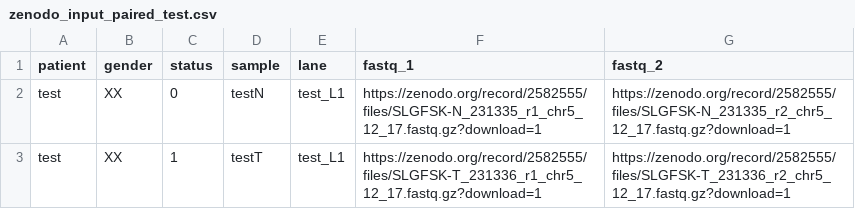
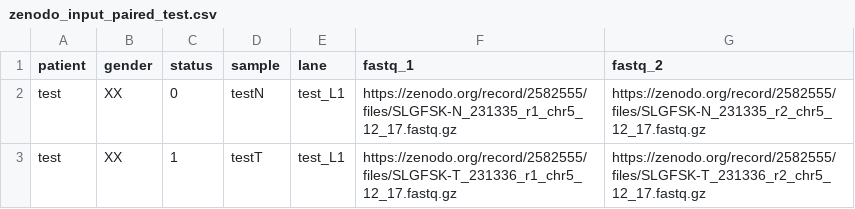
Before and after one commit to dhruti89/hello-world, a CSV file: zenodo_input_paired_test.csv, drawn as a sheet.

Commit message:
Update zenodo_input_paired_test.csv

```diff
--- a/zenodo_input_paired_test.csv
+++ b/zenodo_input_paired_test.csv
@@ -1,3 +1,3 @@
 patient,gender,status,sample,lane,fastq_1,fastq_2
-test,XX,0,testN,test_L1,https://zenodo.org/record/2582555/files/SLGFSK-N_231335_r1_chr5_12_17.fastq.gz?download=1,https://zenodo.org/record/2582555/files/SLGFSK-N_231335_r2_chr5_12_17.fastq.gz?download=1
-test,XX,1,testT,test_L1,https://zenodo.org/record/2582555/files/SLGFSK-T_231336_r1_chr5_12_17.fastq.gz?download=1,https://zenodo.org/record/2582555/files/SLGFSK-T_231336_r2_chr5_12_17.fastq.gz?download=1
+test,XX,0,testN,test_L1,https://zenodo.org/record/2582555/files/SLGFSK-N_231335_r1_chr5_12_17.fastq.gz,https://zenodo.org/record/2582555/files/SLGFSK-N_231335_r2_chr5_12_17.fastq.gz
+test,XX,1,testT,test_L1,https://zenodo.org/record/2582555/files/SLGFSK-T_231336_r1_chr5_12_17.fastq.gz,https://zenodo.org/record/2582555/files/SLGFSK-T_231336_r2_chr5_12_17.fastq.gz
```
